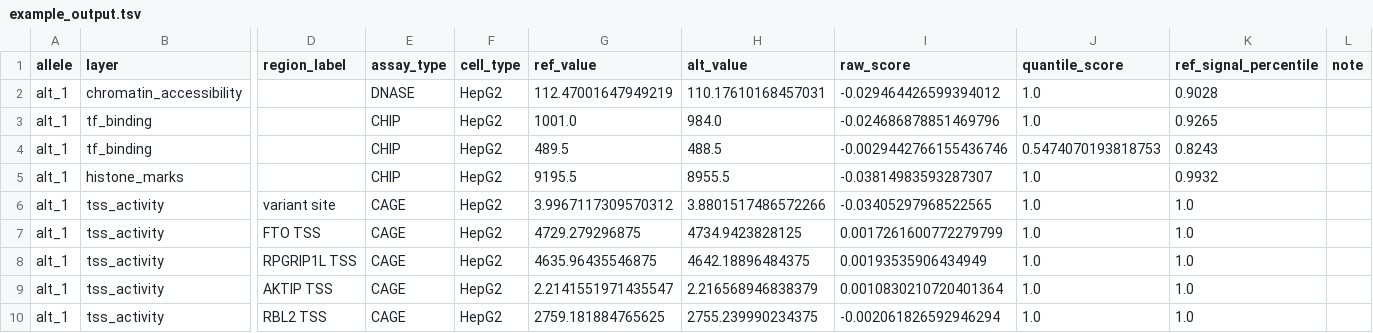
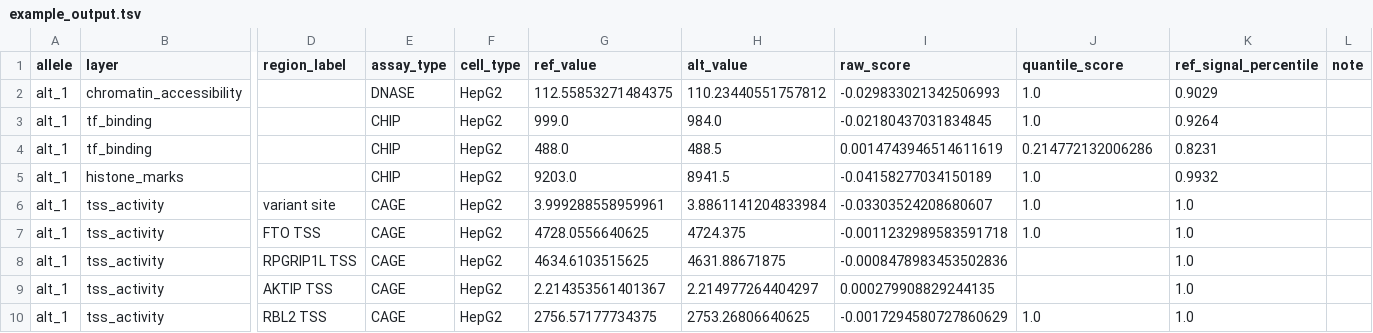
Before and after one commit to pinellolab/chorus, a TSV file: examples/applications/variant_analysis/FTO_rs1421085/example_output.tsv, drawn as a sheet; only a part is shown, gaps mark what is left out; the diff covers the shown part only; the diff names each change by its address in the sheet, - before the commit and + after, or states it on an @@ line.

```diff
--- a/examples/applications/variant_analysis/FTO_rs1421085/example_output.tsv
+++ b/examples/applications/variant_analysis/FTO_rs1421085/example_output.tsv
-G2 (ref_value): 112.47001647949219
+G2 (ref_value): 112.55853271484375
-H2 (alt_value): 110.17610168457031
+H2 (alt_value): 110.23440551757812
-I2 (raw_score): -0.029464426599394012
+I2 (raw_score): -0.029833021342506993
-K2 (ref_signal_percentile): 0.9028
+K2 (ref_signal_percentile): 0.9029
-G3 (ref_value): 1001.0
+G3 (ref_value): 999.0
-I3 (raw_score): -0.024686878851469796
+I3 (raw_score): -0.02180437031834845
-K3 (ref_signal_percentile): 0.9265
+K3 (ref_signal_percentile): 0.9264
-G4 (ref_value): 489.5
+G4 (ref_value): 488.0
-I4 (raw_score): -0.0029442766155436746
+I4 (raw_score): 0.0014743946514611619
-J4 (quantile_score): 0.5474070193818753
+J4 (quantile_score): 0.214772132006286
-K4 (ref_signal_percentile): 0.8243
+K4 (ref_signal_percentile): 0.8231
-G5 (ref_value): 9195.5
+G5 (ref_value): 9203.0
-H5 (alt_value): 8955.5
+H5 (alt_value): 8941.5
-I5 (raw_score): -0.03814983593287307
+I5 (raw_score): -0.04158277034150189
-G6 (ref_value): 3.9967117309570312
+G6 (ref_value): 3.999288558959961
-H6 (alt_value): 3.8801517486572266
+H6 (alt_value): 3.8861141204833984
-I6 (raw_score): -0.03405297968522565
+I6 (raw_score): -0.03303524208680607
-G7 (ref_value): 4729.279296875
+G7 (ref_value): 4728.0556640625
-H7 (alt_value): 4734.9423828125
+H7 (alt_value): 4724.375
-I7 (raw_score): 0.0017261600772279799
+I7 (raw_score): -0.0011232989583591718
-G8 (ref_value): 4635.96435546875
+G8 (ref_value): 4634.6103515625
-H8 (alt_value): 4642.18896484375
+H8 (alt_value): 4631.88671875
-I8 (raw_score): 0.00193535906434949
+I8 (raw_score): -0.0008478983453502836
-J8:J9 (quantile_score): 1.0
+J8:J9 (quantile_score): (empty)
-G9 (ref_value): 2.2141551971435547
+G9 (ref_value): 2.214353561401367
-H9 (alt_value): 2.216568946838379
+H9 (alt_value): 2.214977264404297
-I9 (raw_score): 0.0010830210720401364
+I9 (raw_score): 0.000279908829244135
-G10 (ref_value): 2759.181884765625
+G10 (ref_value): 2756.57177734375
-H10 (alt_value): 2755.239990234375
+H10 (alt_value): 2753.26806640625
-I10 (raw_score): -0.002061826592946294
+I10 (raw_score): -0.0017294580727860629
```
Also changed, not shown: 23 edited cells elsewhere in this file, examples/applications/batch_scoring/example_output.tsv, examples/applications/validation/SORT1_rs12740374_with_CEBP/example_output.tsv, 53 other files.
